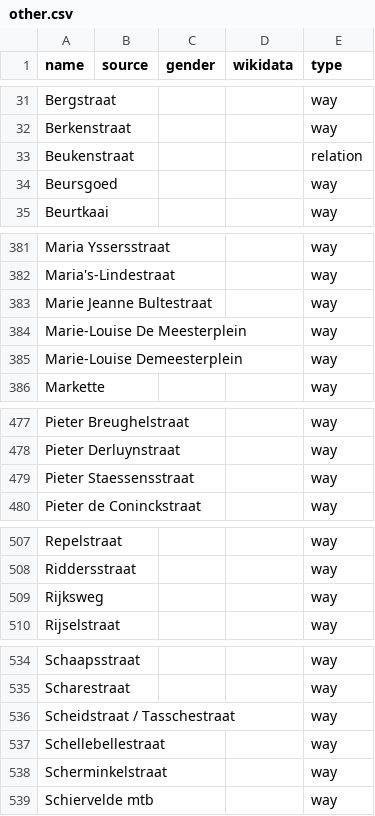
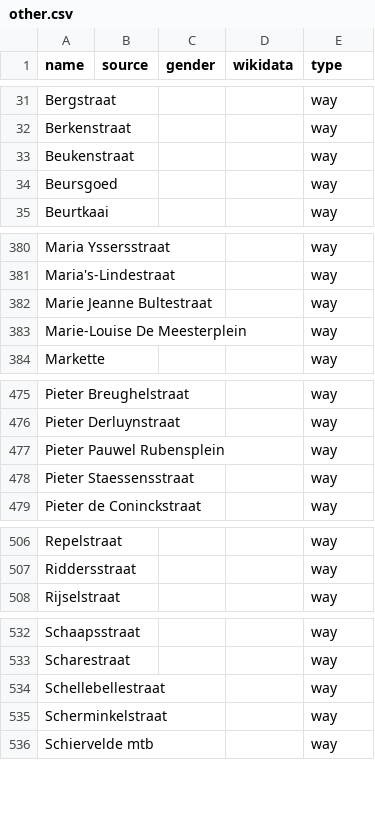
Before and after one commit to EqualStreetNames/equalstreetnames-roeselare, a CSV file: data/other.csv, drawn as a sheet; only a part is shown, gaps mark what is left out; removed rows and columns are numbered as before the commit, all else as after; the diff covers the shown part only; the diff names each change by its address in the sheet, - before the commit and + after, or states it on an @@ line.

```diff
--- a/data/other.csv
+++ b/data/other.csv
-E33 (type): relation
+E33 (type): way
-row 385: Marie-Louise Demeesterplein |  |  |  | way
+row 477: Pieter Pauwel Rubensplein |  |  |  | way
-row 509: Rijksweg |  |  |  | way
-row 536: Scheidstraat / Tasschestraat |  |  |  | way
```
Also changed, not shown: 2 added rows, 3 removed rows and 4 edited cells elsewhere in this file, 3 other files.
